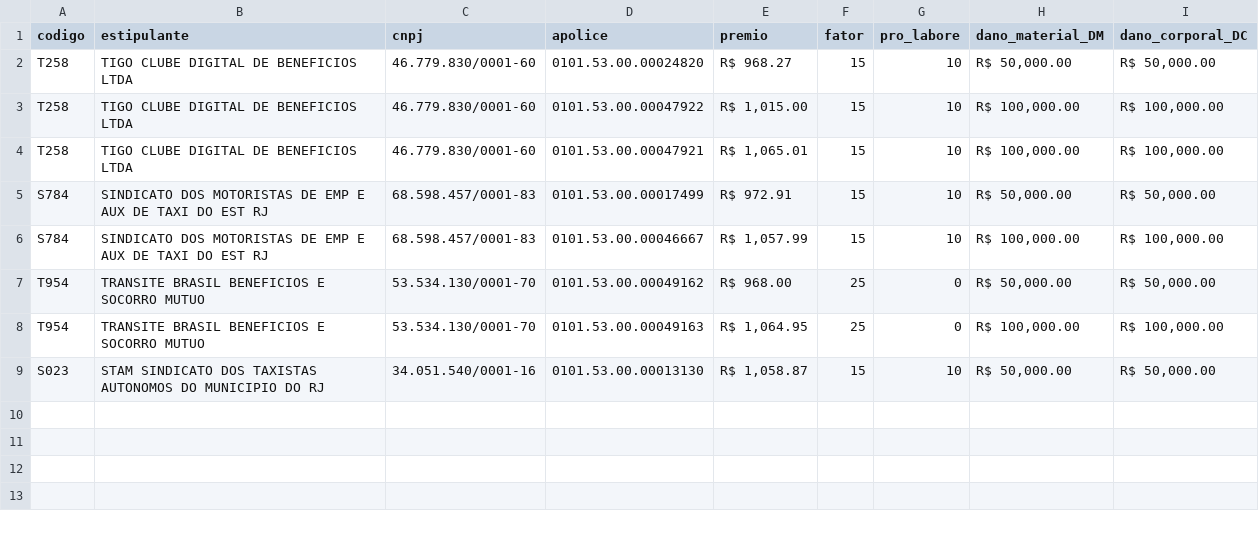
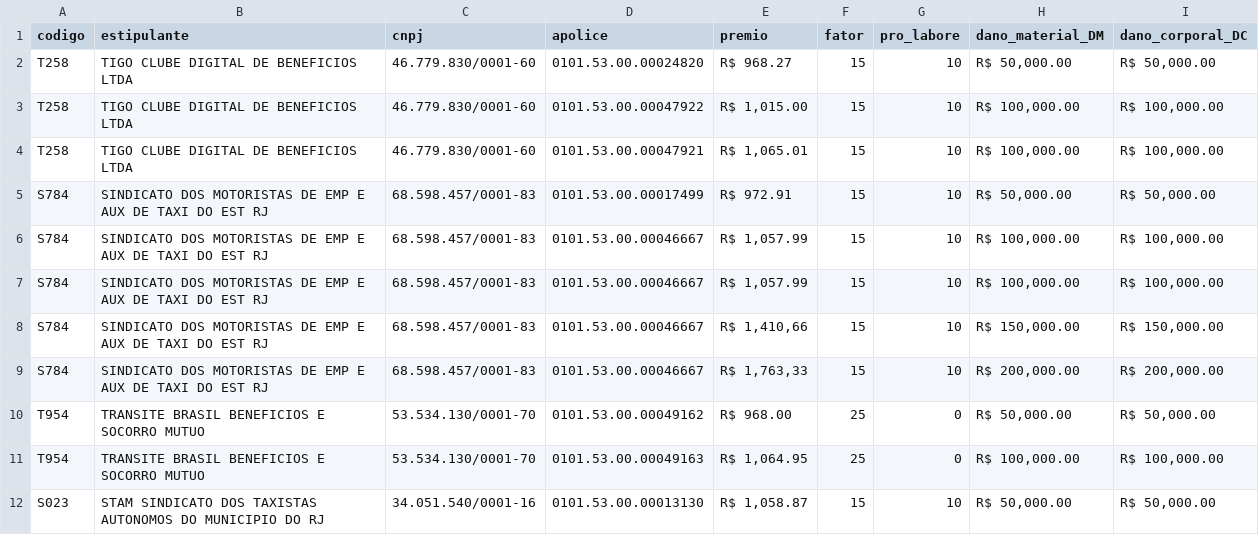
Before and after one commit to Aruana-Seguradora/duben_project, a CSV file: public/data/estipulantes/estipulantes_rcf.csv (was public/data/estipulantes_rcf.csv), drawn as a sheet; the diff names each change by its address in the sheet, - before the commit and + after, or states it on an @@ line.

```diff
--- a/public/data/estipulantes_rcf.csv
+++ b/public/data/estipulantes/estipulantes_rcf.csv
+row 7: S784 | SINDICATO DOS MOTORISTAS DE EMP E AUX DE TAXI DO EST RJ | 68.598.457/0001-83 | 0101.53.00.00046667 | R$ 1,057.99 | 15 | 10 | R$ 100,000.00 | R$ 100,000.00
+row 8: S784 | SINDICATO DOS MOTORISTAS DE EMP E AUX DE TAXI DO EST RJ | 68.598.457/0001-83 | 0101.53.00.00046667 | R$ 1,410,66 | 15 | 10 | R$ 150,000.00 | R$ 150,000.00
+row 9: S784 | SINDICATO DOS MOTORISTAS DE EMP E AUX DE TAXI DO EST RJ | 68.598.457/0001-83 | 0101.53.00.00046667 | R$ 1,763,33 | 15 | 10 | R$ 200,000.00 | R$ 200,000.00
```
Also changed, not shown: 9 other files.
